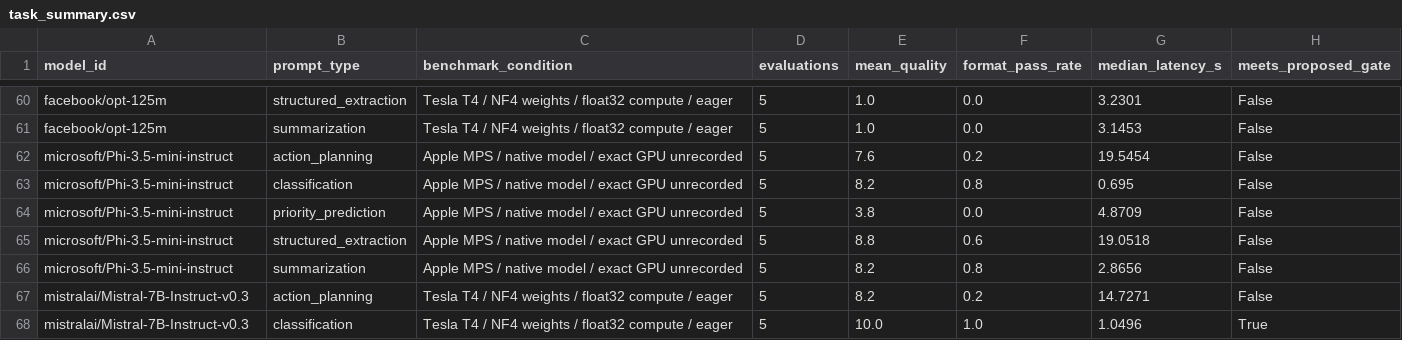
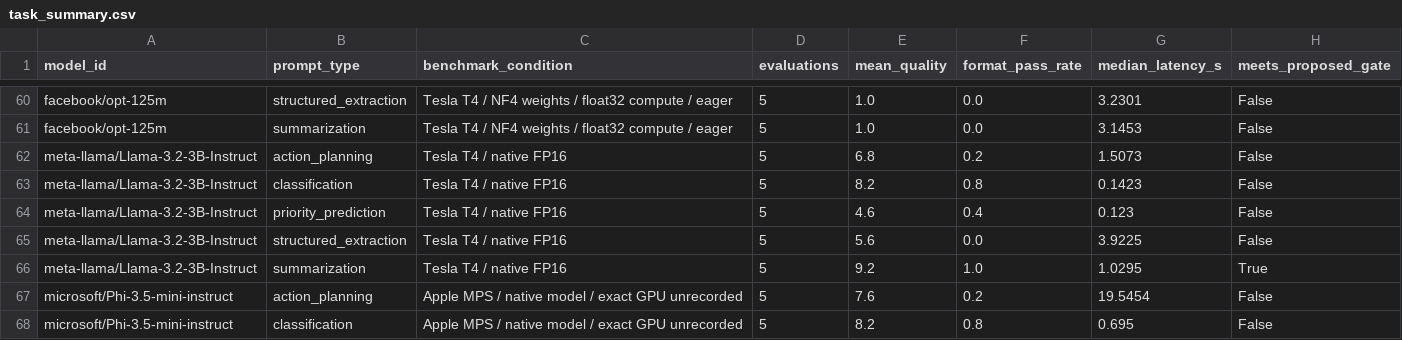
Before and after one commit to HestiaaAI/12_HestiaaAI, a CSV file: a7/results/architecture/task_summary.csv, drawn as a sheet; only a part is shown, gaps mark what is left out; the shorter side is filled out with more unchanged rows; the diff names each change by its address in the sheet, - before the commit and + after, or states it on an @@ line.

Commit message:
feat(a7): complete Llama benchmarks and RAG evidence tables

```diff
--- a/a7/results/architecture/task_summary.csv
+++ b/a7/results/architecture/task_summary.csv
+row 62: meta-llama/Llama-3.2-3B-Instruct | action_planning | Tesla T4 / native FP16 | 5 | 6.8 | 0.2 | 1.5073 | False
+row 63: meta-llama/Llama-3.2-3B-Instruct | classification | Tesla T4 / native FP16 | 5 | 8.2 | 0.8 | 0.1423 | False
+row 64: meta-llama/Llama-3.2-3B-Instruct | priority_prediction | Tesla T4 / native FP16 | 5 | 4.6 | 0.4 | 0.123 | False
+row 65: meta-llama/Llama-3.2-3B-Instruct | structured_extraction | Tesla T4 / native FP16 | 5 | 5.6 | 0.0 | 3.9225 | False
+row 66: meta-llama/Llama-3.2-3B-Instruct | summarization | Tesla T4 / native FP16 | 5 | 9.2 | 1.0 | 1.0295 | True
```
Also changed, not shown: a7/results/architecture/category_summary.csv, a7/results/architecture/model_summary.csv, 24 other files.
